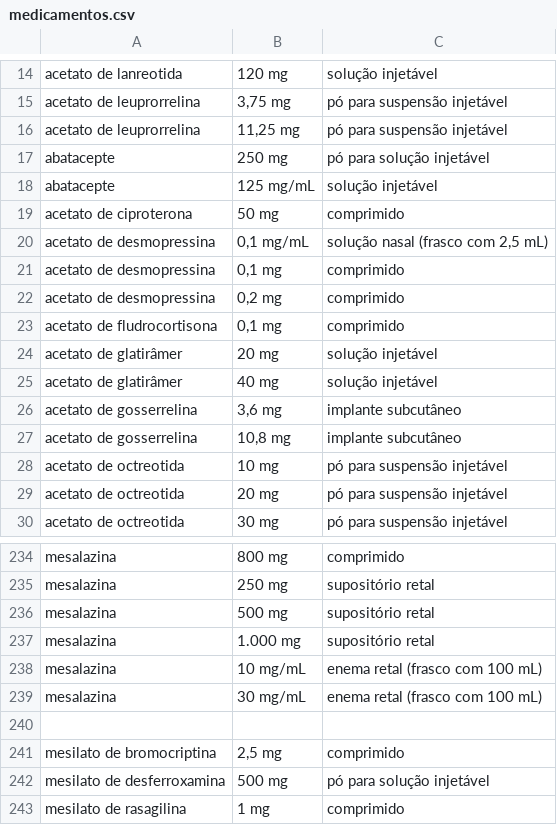
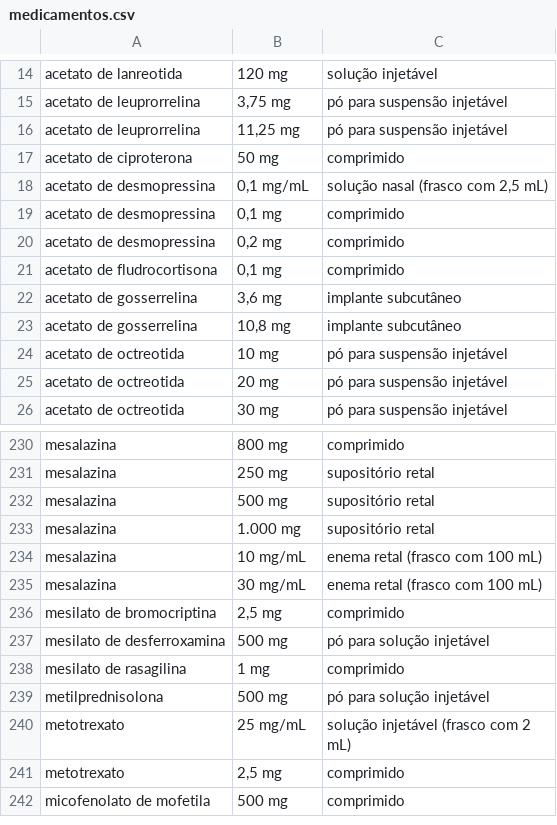
Before and after one commit to lcsavb/autocusto-data-retrieval, a CSV file: medicamentos/csv_raw/medicamentos.csv, drawn as a sheet; only a part is shown, gaps mark what is left out; the shorter side is filled out with more unchanged rows; the diff names each change by its address in the sheet, - before the commit and + after, or states it on an @@ line.

```diff
--- a/medicamentos/csv_raw/medicamentos.csv
+++ b/medicamentos/csv_raw/medicamentos.csv
-row 17: abatacepte | 250 mg | pó para solução injetável
-row 18: abatacepte | 125 mg/mL | solução injetável
-row 24: acetato de glatirâmer | 20 mg | solução injetável
-row 25: acetato de glatirâmer | 40 mg | solução injetável
-row 240: (empty)
```
Also changed, not shown: medicamentos/csv_raw/med_pcdt-page-1-table-1.csv, 4 other files.
